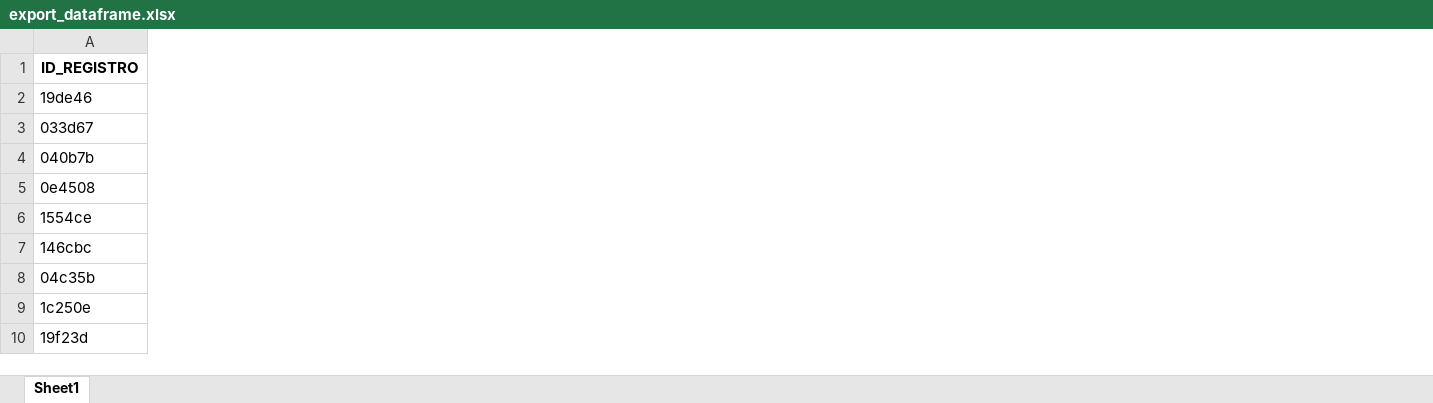
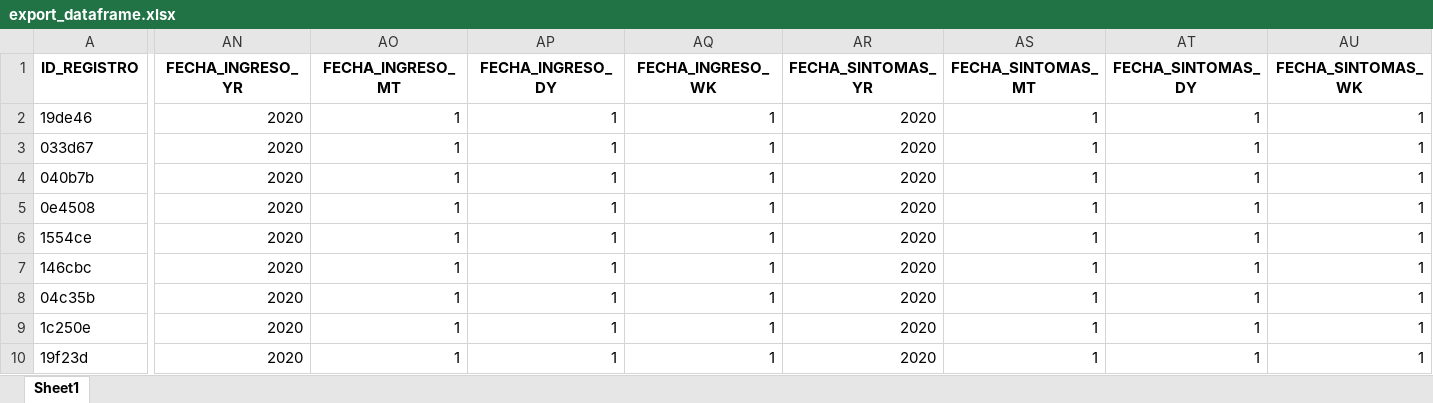
Before and after one commit to n3m/covid-dashboard, an Excel workbook: export_dataframe.xlsx, sheet Sheet1, drawn as a sheet; only a part is shown, gaps mark what is left out; values as stored, in another font and other column widths than the file's, no borders; the diff covers the shown part only; the diff names each change by its address in the sheet, - before the commit and + after, or states it on an @@ line.

```diff
--- a/export_dataframe.xlsx (sheet Sheet1)
+++ b/export_dataframe.xlsx (sheet Sheet1)
+column AN (FECHA_INGRESO_YR), rows 2-10: all 2020
+column AO (FECHA_INGRESO_MT), rows 2-10: all 1
+column AP (FECHA_INGRESO_DY), rows 2-10: all 1
+column AQ (FECHA_INGRESO_WK), rows 2-10: all 1
+column AR (FECHA_SINTOMAS_YR), rows 2-10: all 2020
+column AS (FECHA_SINTOMAS_MT), rows 2-10: all 1
+column AT (FECHA_SINTOMAS_DY), rows 2-10: all 1
+column AU (FECHA_SINTOMAS_WK), rows 2-10: all 1
```
Also changed, not shown: 4 added columns elsewhere in this sheet, 1 other file.
